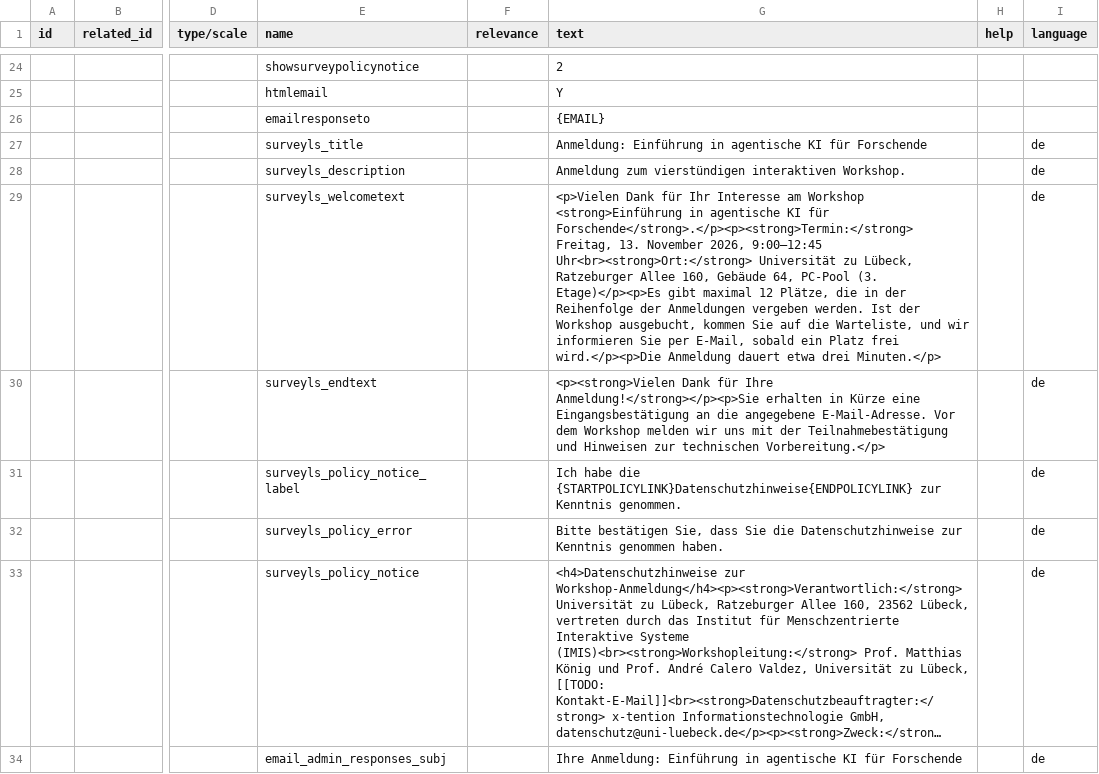
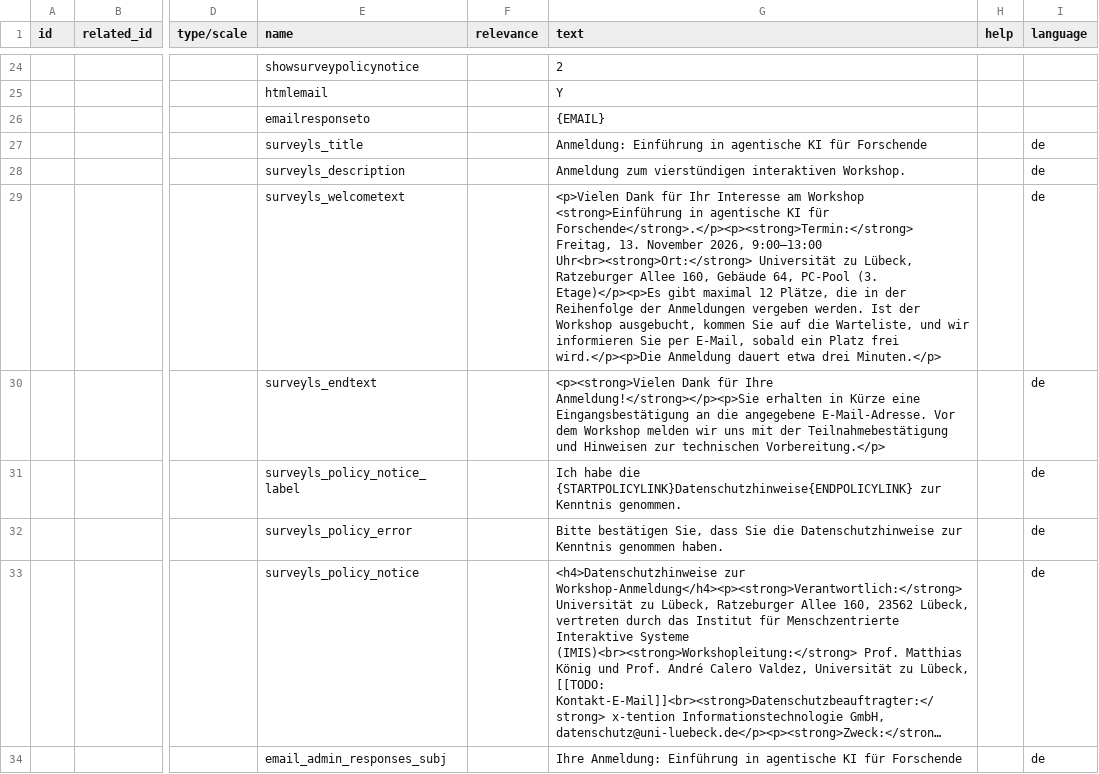
Before and after one commit to Sumidu/uzl-agentic-ai-workshop, a TSV file: registration/anmeldung.tsv, drawn as a sheet; only a part is shown, gaps mark what is left out; long unchanged cells end in …; the diff covers the shown part only; the diff names each change by its address in the sheet, - before the commit and + after, or states it on an @@ line.

```diff
--- a/registration/anmeldung.tsv
+++ b/registration/anmeldung.tsv
-G29 (text): …November 2026, 9:00–12:45 Uhr<br><strong>Ort:</strong> Universität…
+G29 (text): …November 2026, 9:00–13:00 Uhr<br><strong>Ort:</strong> Universität…
```
Also changed, not shown: 1 edited cell elsewhere in this file, 3 other files.
